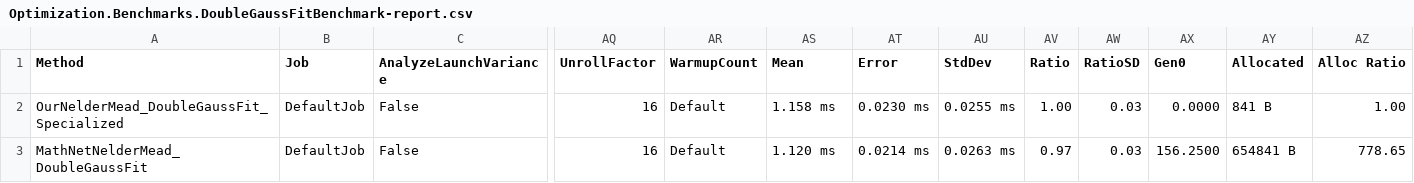
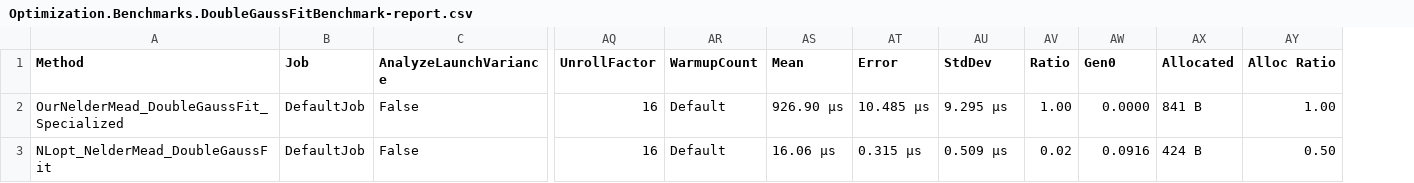
Before and after one commit to DerKorb/trisi_gauss, a CSV file: BenchmarkDotNet.Artifacts/results/Optimization.Benchmarks.DoubleGaussFitBenchmark-report.csv, drawn as a sheet; only a part is shown, gaps mark what is left out; removed rows and columns are numbered as before the commit, all else as after; the diff names each change by its address in the sheet, - before the commit and + after, or states it on an @@ line.

```diff
--- a/BenchmarkDotNet.Artifacts/results/Optimization.Benchmarks.DoubleGaussFitBenchmark-report.csv
+++ b/BenchmarkDotNet.Artifacts/results/Optimization.Benchmarks.DoubleGaussFitBenchmark-report.csv
-column AW (RatioSD), rows 2-3: 0.03 | 0.03
-AS2 (Mean): 1.158 ms
+AS2 (Mean): 926.90 μs
-AT2 (Error): 0.0230 ms
+AT2 (Error): 10.485 μs
-AU2 (StdDev): 0.0255 ms
+AU2 (StdDev): 9.295 μs
-A3 (Method): MathNetNelderMead_DoubleGaussFit
+A3 (Method): NLopt_NelderMead_DoubleGaussFit
-AS3 (Mean): 1.120 ms
+AS3 (Mean): 16.06 μs
-AT3 (Error): 0.0214 ms
+AT3 (Error): 0.315 μs
-AU3 (StdDev): 0.0263 ms
+AU3 (StdDev): 0.509 μs
-AV3 (Ratio): 0.97
+AV3 (Ratio): 0.02
-AW3 (Gen0): 156.2500
+AW3 (Gen0): 0.0916
-AX3 (Allocated): 654841 B
+AX3 (Allocated): 424 B
-AY3 (Alloc Ratio): 778.65
+AY3 (Alloc Ratio): 0.50
```
Also changed, not shown: plot_data.csv, 28 other files.
